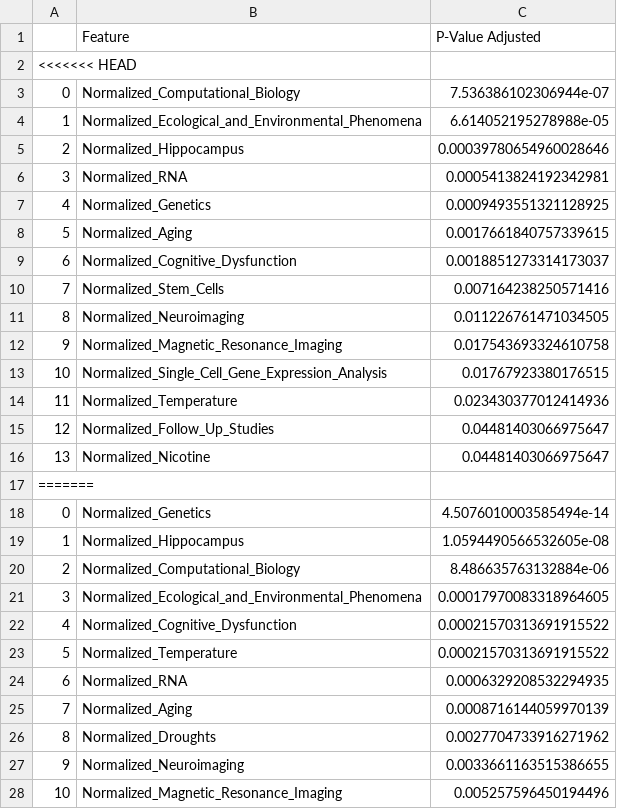
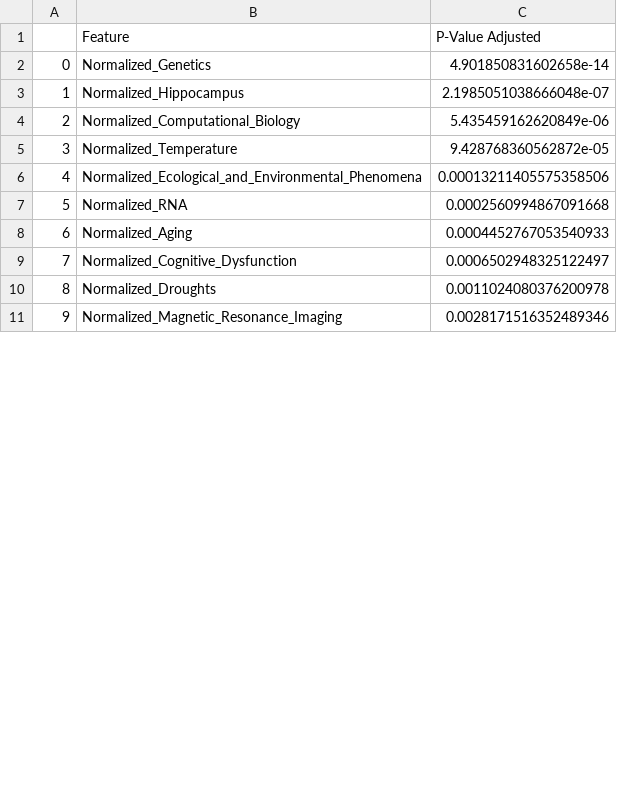
Before and after one commit to mital-i/faculty-clustering-project, a CSV file: Significant_terms_per_cluster.csv, drawn as a sheet; only a part is shown; removed rows and columns are numbered as before the commit, all else as after; the diff covers the shown part only; the diff names each change by its address in the sheet, - before the commit and + after, or states it on an @@ line.

Commit message:
get unique terms for group of professors

```diff
--- a/Significant_terms_per_cluster.csv
+++ b/Significant_terms_per_cluster.csv
-row 2: <<<<<<< HEAD
-row 3: 0 | Normalized_Computational_Biology | 7.536386102306944e-07
-row 4: 1 | Normalized_Ecological_and_Environmental_Phenomena | 6.614052195278988e-05
-row 5: 2 | Normalized_Hippocampus | 0.00039780654960028646
-row 6: 3 | Normalized_RNA | 0.0005413824192342981
@@ column A renumbered between rows 2 and 16 @@
-C2 (P-Value Adjusted): 0.0009493551321128925
+C2 (P-Value Adjusted): 4.901850831602658e-14
-row 8: 5 | Normalized_Aging | 0.0017661840757339615
-row 9: 6 | Normalized_Cognitive_Dysfunction | 0.0018851273314173037
-row 10: 7 | Normalized_Stem_Cells | 0.007164238250571416
-row 11: 8 | Normalized_Neuroimaging | 0.011226761471034505
-row 12: 9 | Normalized_Magnetic_Resonance_Imaging | 0.017543693324610758
-row 13: 10 | Normalized_Single_Cell_Gene_Expression_Analysis | 0.01767923380176515
-row 14: 11 | Normalized_Temperature | 0.023430377012414936
-row 15: 12 | Normalized_Follow_Up_Studies | 0.04481403066975647
-row 16: 13 | Normalized_Nicotine | 0.04481403066975647
-row 17: =======
-row 18: 0 | Normalized_Genetics | 4.5076010003585494e-14
-C3 (P-Value Adjusted): 1.0594490566532605e-08
+C3 (P-Value Adjusted): 2.1985051038666048e-07
-C4 (P-Value Adjusted): 8.486635763132884e-06
+C4 (P-Value Adjusted): 5.435459162620849e-06
-row 21: 3 | Normalized_Ecological_and_Environmental_Phenomena | 0.00017970083318964605
-row 22: 4 | Normalized_Cognitive_Dysfunction | 0.00021570313691915522
-C5 (P-Value Adjusted): 0.00021570313691915522
+C5 (P-Value Adjusted): 9.428768360562872e-05
+row 6: 4 | Normalized_Ecological_and_Environmental_Phenomena | 0.00013211405575358506
-C7 (P-Value Adjusted): 0.0006329208532294935
+C7 (P-Value Adjusted): 0.0002560994867091668
-C8 (P-Value Adjusted): 0.0008716144059970139
+C8 (P-Value Adjusted): 0.0004452767053540933
+row 9: 7 | Normalized_Cognitive_Dysfunction | 0.0006502948325122497
-C10 (P-Value Adjusted): 0.0027704733916271962
+C10 (P-Value Adjusted): 0.0011024080376200978
-row 27: 9 | Normalized_Neuroimaging | 0.0033661163515386655
-C11 (P-Value Adjusted): 0.005257596450194496
+C11 (P-Value Adjusted): 0.0028171516352489346
```
Also changed, not shown: 3 added rows, 3 removed rows and 3 edited cells elsewhere in this file, 4 other files.
